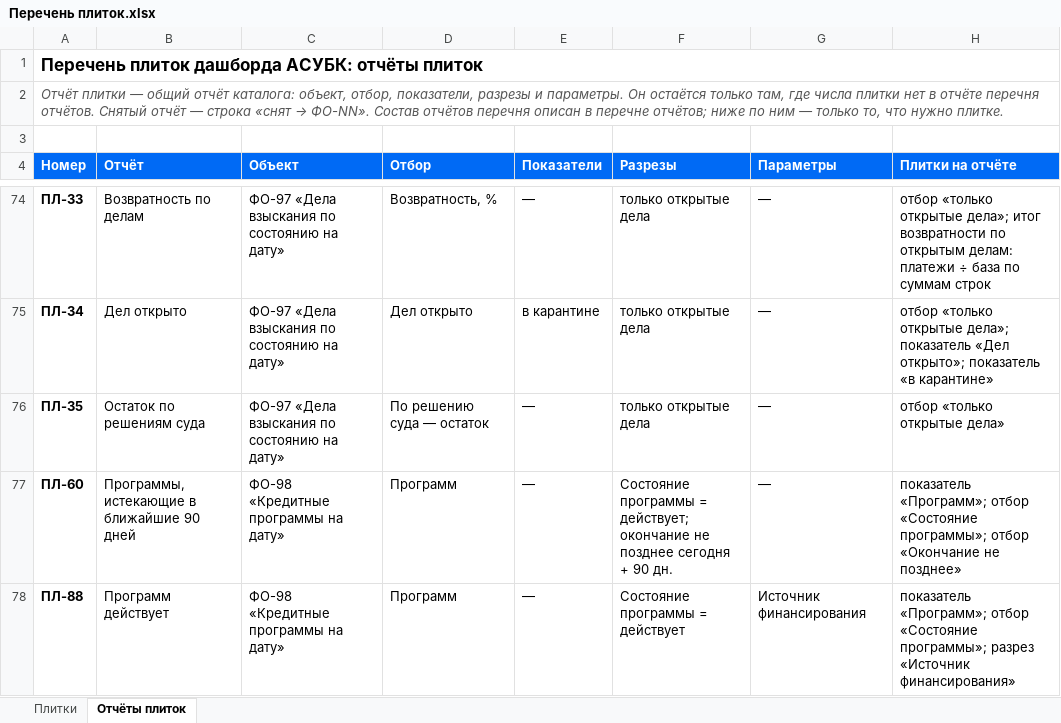
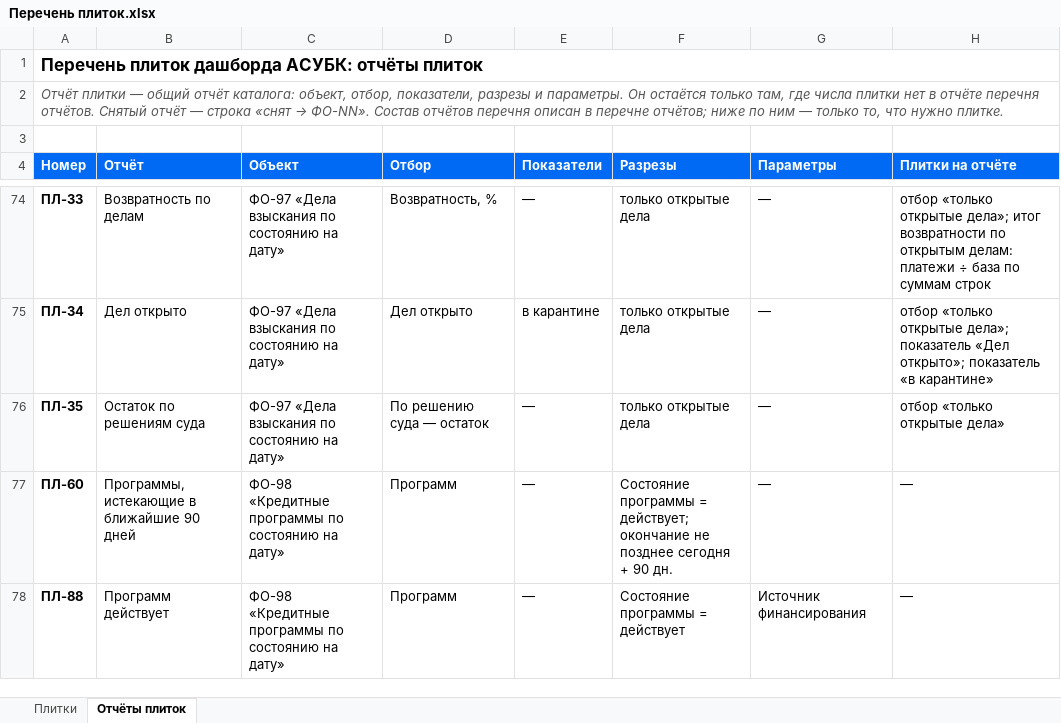
Before and after one commit to omurgazievnursultan8-hue/asubk-test, an Excel workbook: docs/perechen-plitok/Перечень плиток.xlsx, sheet Отчёты плиток, drawn as a sheet; only a part is shown, gaps mark what is left out; values as stored, in another font and other column widths than the file's, no borders; the diff names each change by its address in the sheet, - before the commit and + after, or states it on an @@ line.

```diff
--- a/docs/perechen-plitok/Перечень плиток.xlsx (sheet Отчёты плиток)
+++ b/docs/perechen-plitok/Перечень плиток.xlsx (sheet Отчёты плиток)
-C77:C78 (Объект): ФО-98 «Кредитные программы на дату»
+C77:C78 (Объект): ФО-98 «Кредитные программы по состоянию на дату»
-H77 (Плитки на отчёте): показатель «Программ»; отбор «Состояние программы»; отбор «Окончание не позднее»
+H77 (Плитки на отчёте): —
-H78 (Плитки на отчёте): показатель «Программ»; отбор «Состояние программы»; разрез «Источник финансирования»
+H78 (Плитки на отчёте): —
```
Also changed, not shown: sheet Плитки, docs/perechen-otchetov/Перечень-отчётов.xlsx, docs/perechen-otchetov/Перечень.xlsx, 10 other files.
